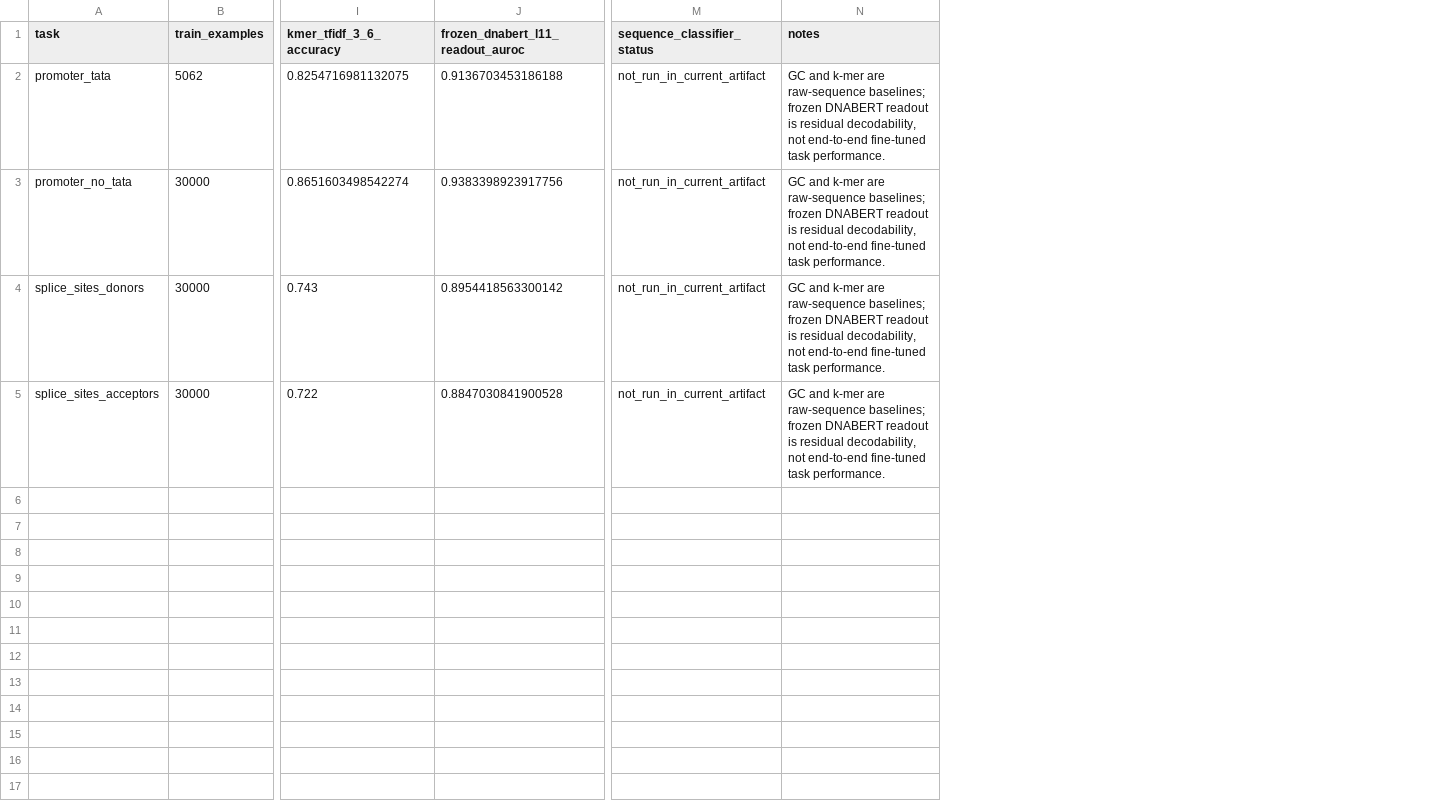
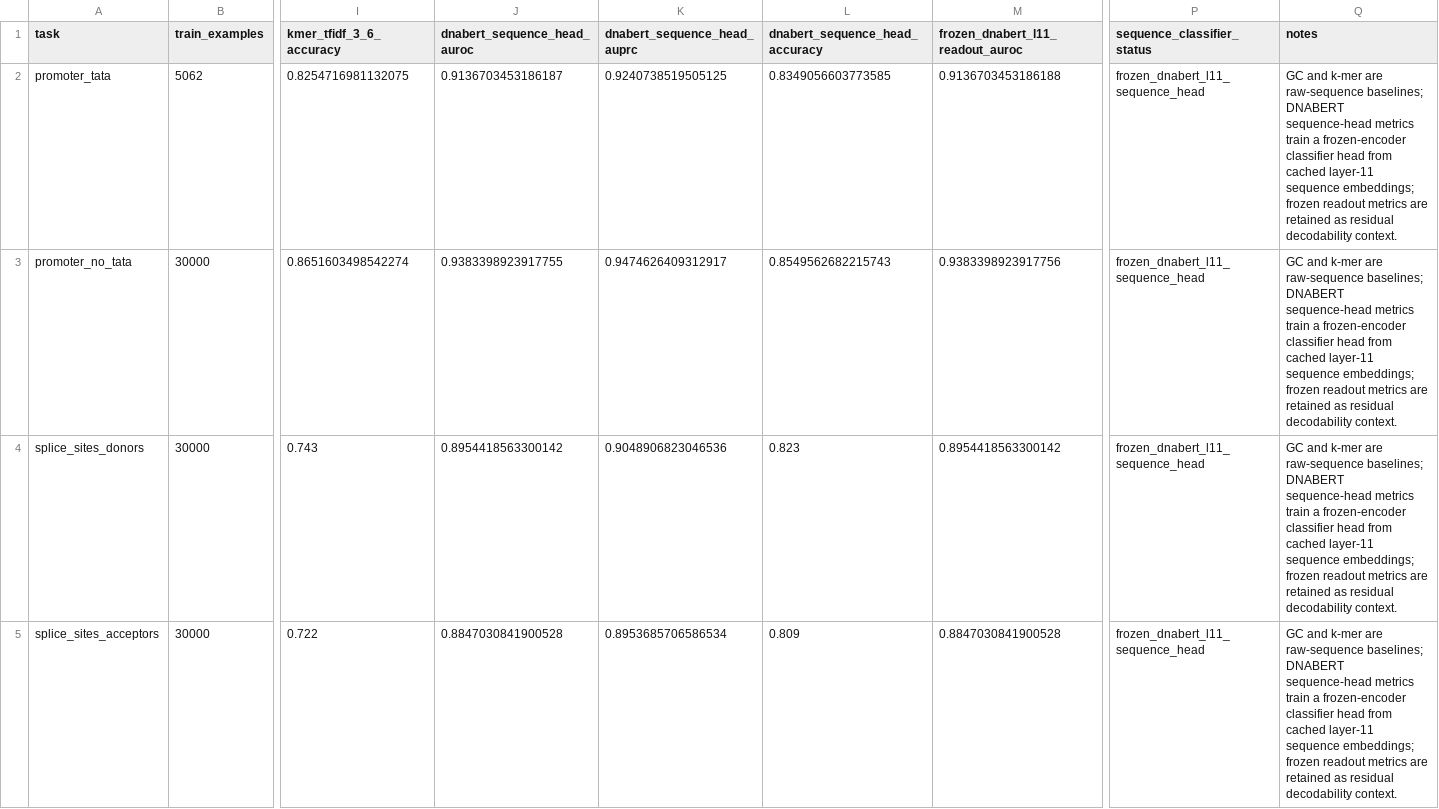
Before and after one commit to ArjunCodess/MINTS, a CSV file: results/tables/downstream_task_performance.csv, drawn as a sheet; only a part is shown, gaps mark what is left out; addresses are those after the commit; the diff names each change by its address in the sheet, - before the commit and + after, or states it on an @@ line.

```diff
--- a/results/tables/downstream_task_performance.csv
+++ b/results/tables/downstream_task_performance.csv
+column J (dnabert_sequence_head_auroc), rows 2-5: 0.9136703453186187 | 0.9383398923917755 | 0.8954418563300142 | 0.8847030841900528
+column K (dnabert_sequence_head_auprc), rows 2-5: 0.9240738519505125 | 0.9474626409312917 | 0.9048906823046536 | 0.8953685706586534
+column L (dnabert_sequence_head_accuracy), rows 2-5: 0.8349056603773585 | 0.8549562682215743 | 0.823 | 0.809
-P2:P5 (sequence_classifier_status): not_run_in_current_artifact
+P2:P5 (sequence_classifier_status): frozen_dnabert_l11_sequence_head
-Q2:Q5 (notes): …raw-sequence baselines; frozen DNABERT readout is residual decodability, not end-to-end fine-tuned task performance.
+Q2:Q5 (notes): …raw-sequence baselines; DNABERT sequence-head metrics train a frozen-encoder classifier head from cached layer-11 sequence embeddings; frozen readout metrics are retained as residual decodability context.
```
Also changed, not shown: results/distributed_features/ctcf_mlp_sae_feature_alignment.csv, results/distributed_features/ctcf_residual_sae_feature_alignment.csv, 42 other files.
